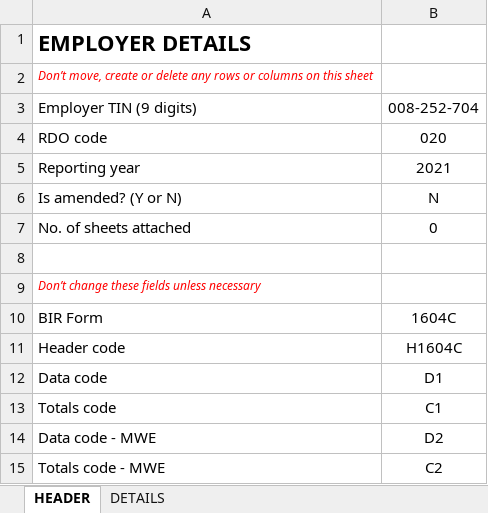
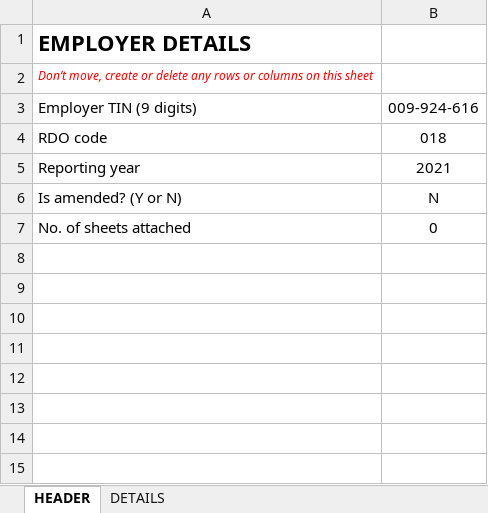
Before and after one commit to jmossesgeld/jmossesgeld-site, an Excel workbook: public/excel_templates/1604E_TEMPLATE.xlsm, sheet HEADER, drawn as a sheet; values as stored, in another font and other column widths than the file's, no borders; the diff names each change by its address in the sheet, - before the commit and + after, or states it on an @@ line.

```diff
--- a/public/excel_templates/1604E_TEMPLATE.xlsm (sheet HEADER)
+++ b/public/excel_templates/1604E_TEMPLATE.xlsm (sheet HEADER)
-B3: 008-252-704
+B3: 009-924-616
-B4: 020
+B4: 018
-row 8: (empty)
-row 9: Don’t change these fields unless necessary
-row 10: BIR Form | 1604C
-row 11: Header code | H1604C
-row 12: Data code | D1
-row 13: Totals code | C1
-row 14: Data code - MWE | D2
-row 15: Totals code - MWE | C2
```
Also changed, not shown: sheet DETAILS, 2 other files.
